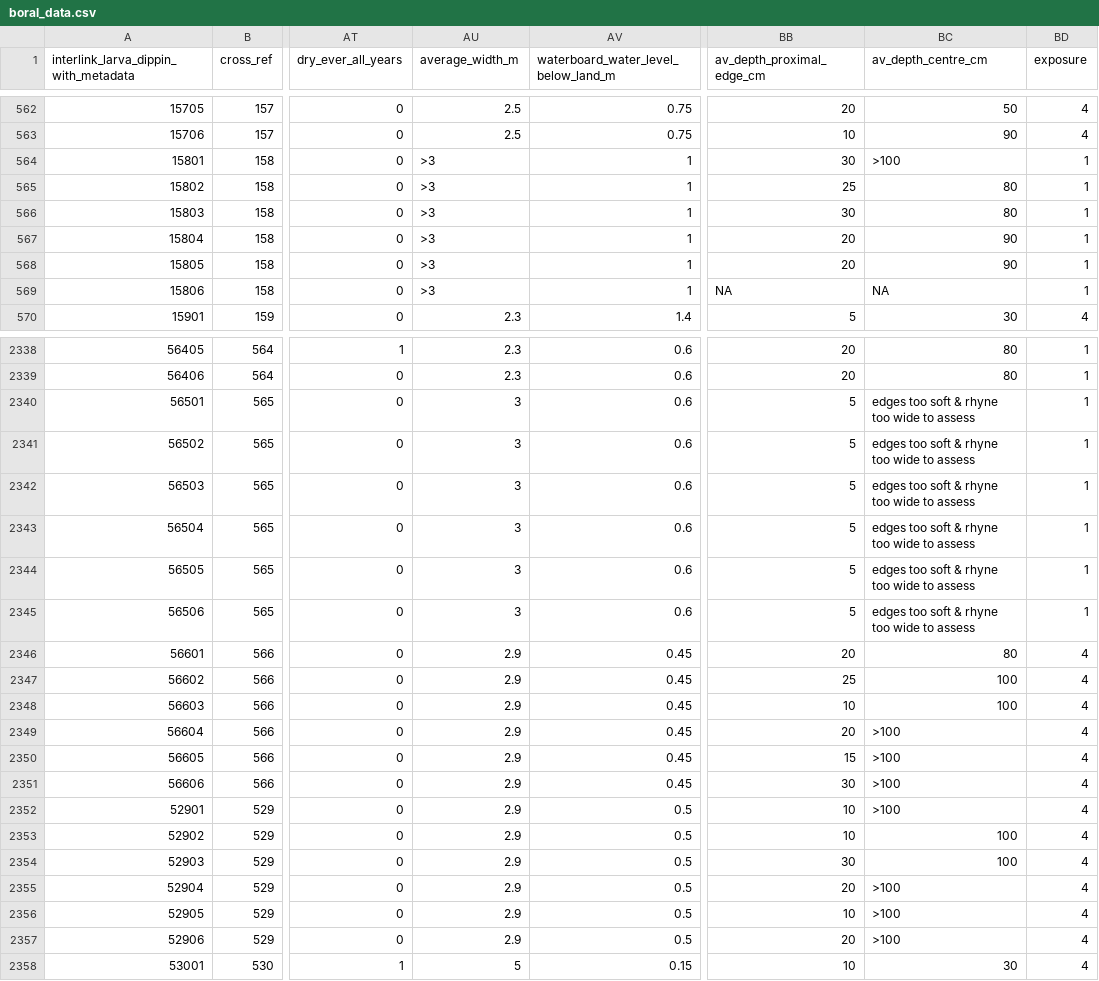
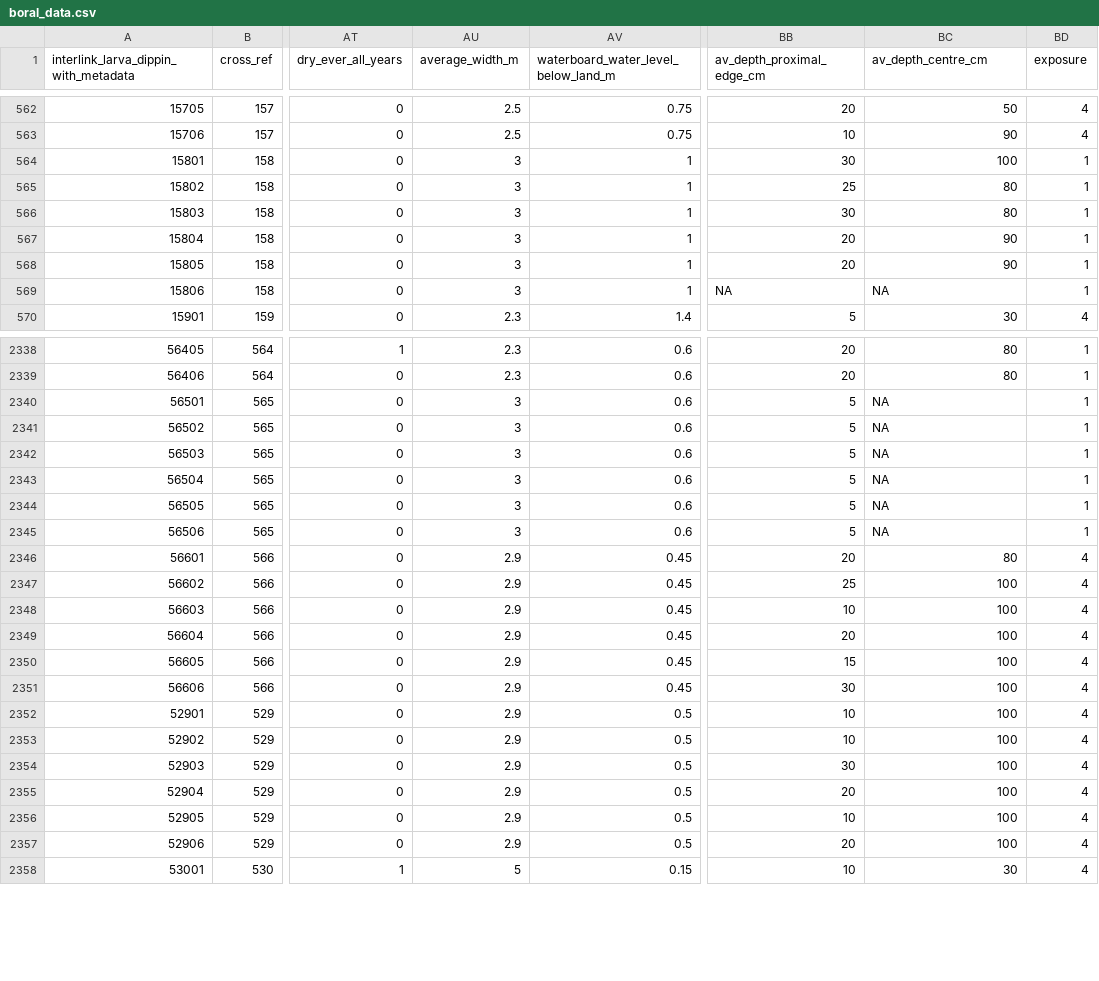
Before and after one commit to SmithD19/MiniProject2, a CSV file: boral_data.csv, drawn as a sheet; only a part is shown, gaps mark what is left out; the diff covers the shown part only; the diff names each change by its address in the sheet, - before the commit and + after, or states it on an @@ line.

```diff
--- a/boral_data.csv
+++ b/boral_data.csv
-AU564:AU569 (average_width_m): >3
+AU564:AU569 (average_width_m): 3
-BC564 (av_depth_centre_cm): >100
+BC564 (av_depth_centre_cm): 100
-BC2340:BC2345 (av_depth_centre_cm): edges too soft & rhyne too wide to assess
+BC2340:BC2345 (av_depth_centre_cm): NA
-BC2349:BC2352 (av_depth_centre_cm): >100
+BC2349:BC2352 (av_depth_centre_cm): 100
-BC2355:BC2357 (av_depth_centre_cm): >100
+BC2355:BC2357 (av_depth_centre_cm): 100
```
Also changed, not shown: 96 edited cells elsewhere in this file, 6 other files.
